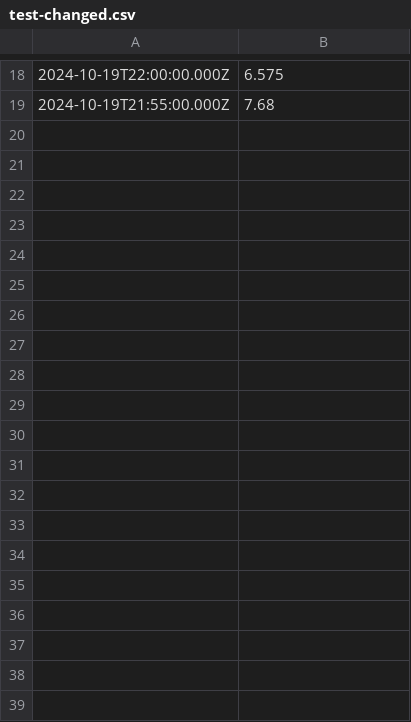
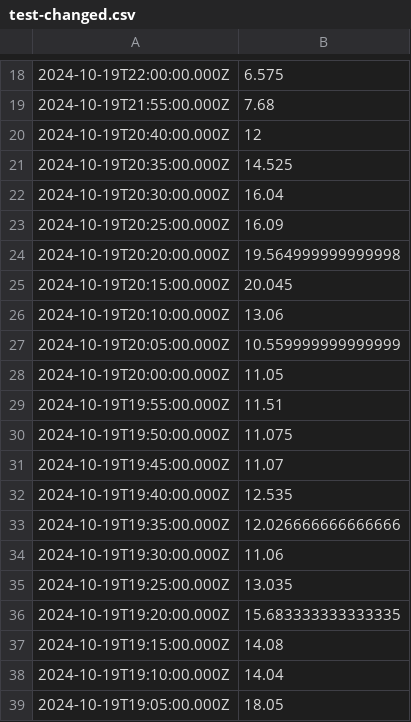
Before and after one commit to urssanj00/VNIT-AAI-SEM2, a CSV file: SEM-2/MINI_PROJECT/WORKSPACE/com/dataset/wits/test-changed.csv, drawn as a sheet; only a part is shown, gaps mark what is left out; the diff covers the shown part only.

```diff
--- a/SEM-2/MINI_PROJECT/WORKSPACE/com/dataset/wits/test-changed.csv
+++ b/SEM-2/MINI_PROJECT/WORKSPACE/com/dataset/wits/test-changed.csv
@@ -19 +19,21 @@
 2024-10-19T21:55:00.000Z,7.68
+2024-10-19T20:40:00.000Z,12
+2024-10-19T20:35:00.000Z,14.525
+2024-10-19T20:30:00.000Z,16.04
+2024-10-19T20:25:00.000Z,16.09
+2024-10-19T20:20:00.000Z,19.564999999999998
+2024-10-19T20:15:00.000Z,20.045
+2024-10-19T20:10:00.000Z,13.06
+2024-10-19T20:05:00.000Z,10.559999999999999
+2024-10-19T20:00:00.000Z,11.05
+2024-10-19T19:55:00.000Z,11.51
+2024-10-19T19:50:00.000Z,11.075
+2024-10-19T19:45:00.000Z,11.07
+2024-10-19T19:40:00.000Z,12.535
+2024-10-19T19:35:00.000Z,12.026666666666666
+2024-10-19T19:30:00.000Z,11.06
+2024-10-19T19:25:00.000Z,13.035
+2024-10-19T19:20:00.000Z,15.683333333333335
+2024-10-19T19:15:00.000Z,14.08
+2024-10-19T19:10:00.000Z,14.04
+2024-10-19T19:05:00.000Z,18.05
```
Also changed, not shown: 49 added rows elsewhere in this file, 12 other files.
